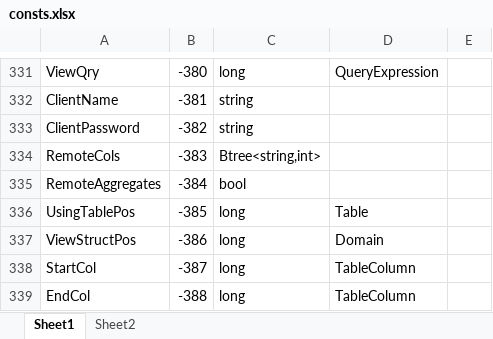
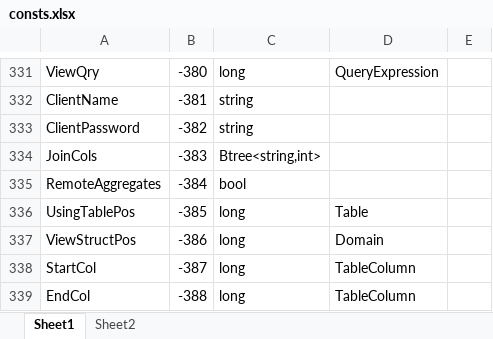
Before and after one commit to MalcolmCrowe/ShareableDataStructures, an Excel workbook: PyrrhoV7alpha/doc/consts.xlsx, sheet Sheet1, drawn as a sheet; only a part is shown, gaps mark what is left out; values as stored, in another font and other column widths than the file's, no borders; the diff covers the shown part only; the diff names each change by its address in the sheet, - before the commit and + after, or states it on an @@ line.

```diff
--- a/PyrrhoV7alpha/doc/consts.xlsx (sheet Sheet1)
+++ b/PyrrhoV7alpha/doc/consts.xlsx (sheet Sheet1)
-A334: RemoteCols
+A334: JoinCols
```
Also changed, not shown: 3 added rows and 30 edited cells elsewhere in this sheet, 54 other files.
